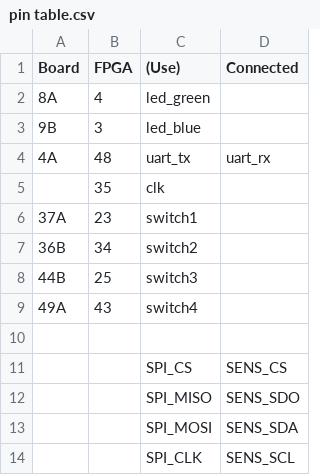
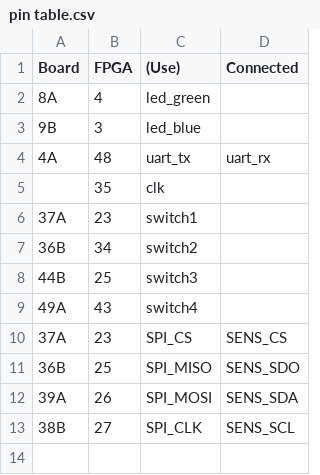
Before and after one commit to sjkeller/smart-sensors-project, a CSV file: pin table.csv, drawn as a sheet.

Commit message:
updated pin table

```diff
--- a/pin table.csv
+++ b/pin table.csv
@@ -9,6 +9,5 @@ Board,FPGA,(Use),Connected
 49A,43,switch4,
-,,,
-,,SPI_CS,SENS_CS
-,,SPI_MISO,SENS_SDO
-,,SPI_MOSI,SENS_SDA
-,,SPI_CLK,SENS_SCL
+37A,23,SPI_CS,SENS_CS
+36B,25,SPI_MISO,SENS_SDO
+39A,26,SPI_MOSI,SENS_SDA
+38B,27,SPI_CLK,SENS_SCL
```
